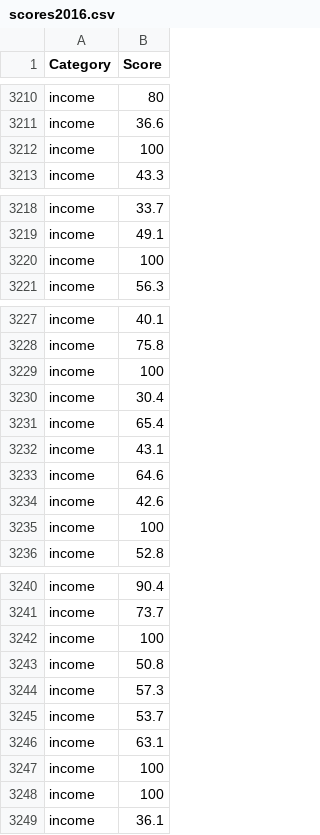
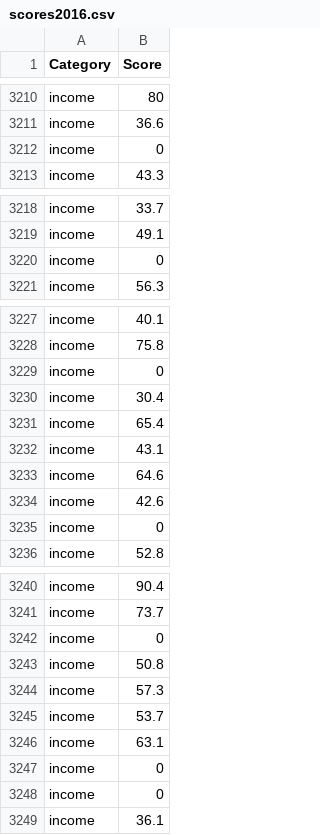
Before and after one commit to germainepym/FIT3179, a CSV file: Assignment2 Dataset/scores2016.csv, drawn as a sheet; only a part is shown, gaps mark what is left out; the diff covers the shown part only.

```diff
--- a/Assignment2 Dataset/scores2016.csv
+++ b/Assignment2 Dataset/scores2016.csv
@@ -3211,3 +3211,3 @@ income,80
 income,36.6
-income,100
+income,0
 income,43.3
@@ -3219,3 +3219,3 @@ income,33.7
 income,49.1
-income,100
+income,0
 income,56.3
@@ -3228,3 +3228,3 @@ income,40.1
 income,75.8
-income,100
+income,0
 income,30.4
@@ -3234,3 +3234,3 @@ income,64.6
 income,42.6
-income,100
+income,0
 income,52.8
@@ -3241,3 +3241,3 @@ income,90.4
 income,73.7
-income,100
+income,0
 income,50.8
@@ -3246,4 +3246,4 @@ income,53.7
 income,63.1
-income,100
-income,100
+income,0
+income,0
 income,36.1
```
Also changed, not shown: 11 edited cells elsewhere in this file, 1 other file.
